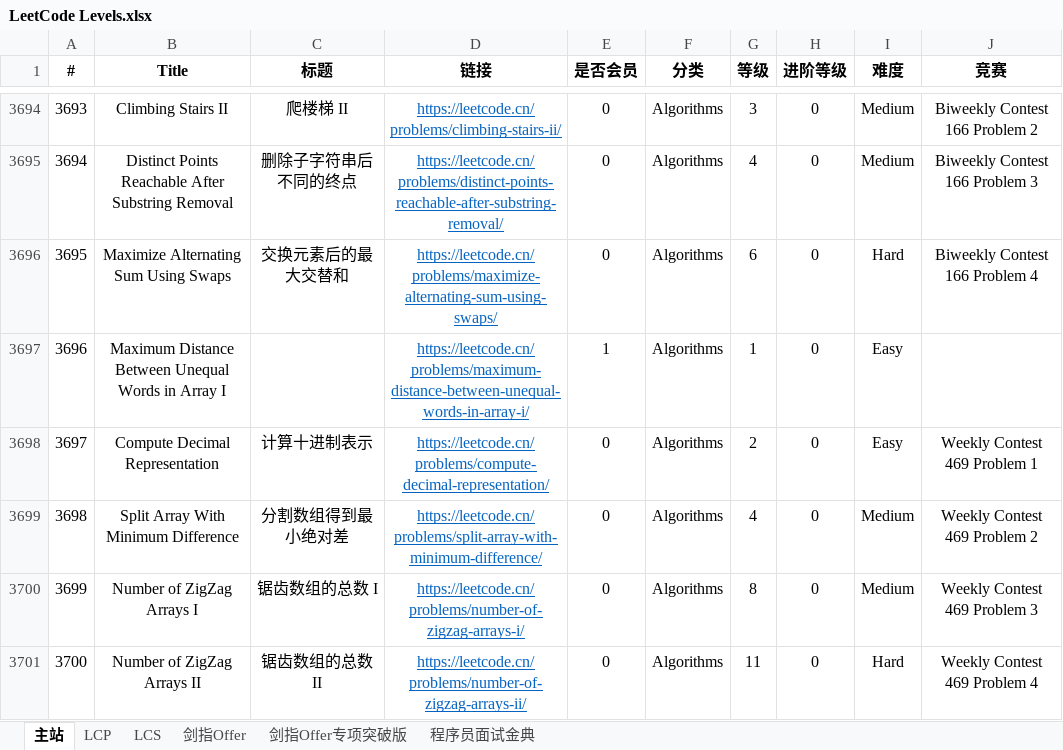
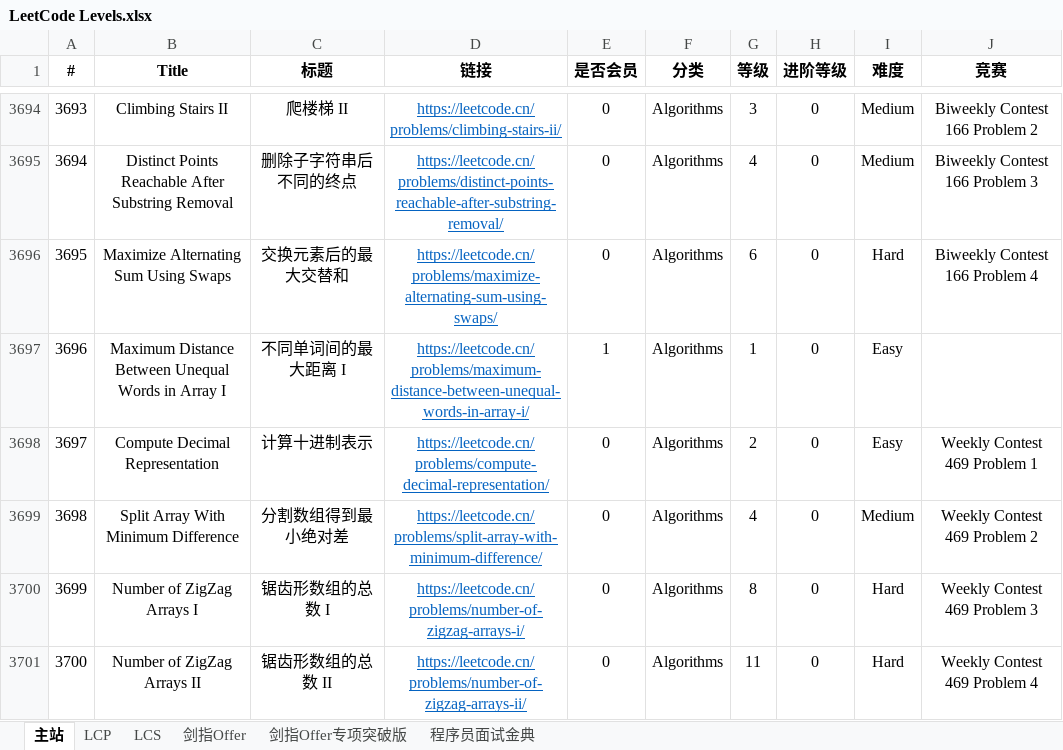
Before and after one commit to stormsunshine/LeetCode-Levels, an Excel workbook: LeetCode Levels.xlsx, sheet 主站, drawn as a sheet; only a part is shown, gaps mark what is left out; values as stored, in another font and other column widths than the file's, no borders; conditional formats not drawn; the diff covers the shown part only; the diff names each change by its address in the sheet, - before the commit and + after, or states it on an @@ line.

Commit message:
Update levels

```diff
--- a/LeetCode Levels.xlsx (sheet 主站)
+++ b/LeetCode Levels.xlsx (sheet 主站)
-C3697 (标题): (empty)
+C3697 (标题): 不同单词间的最大距离 I
-C3700 (标题): 锯齿数组的总数 I
+C3700 (标题): 锯齿形数组的总数 I
-I3700 (难度): Medium
+I3700 (难度): Hard
-C3701 (标题): 锯齿数组的总数 II
+C3701 (标题): 锯齿形数组的总数 II
```
Also changed, not shown: 4 added rows and 4 edited cells elsewhere in this sheet.
